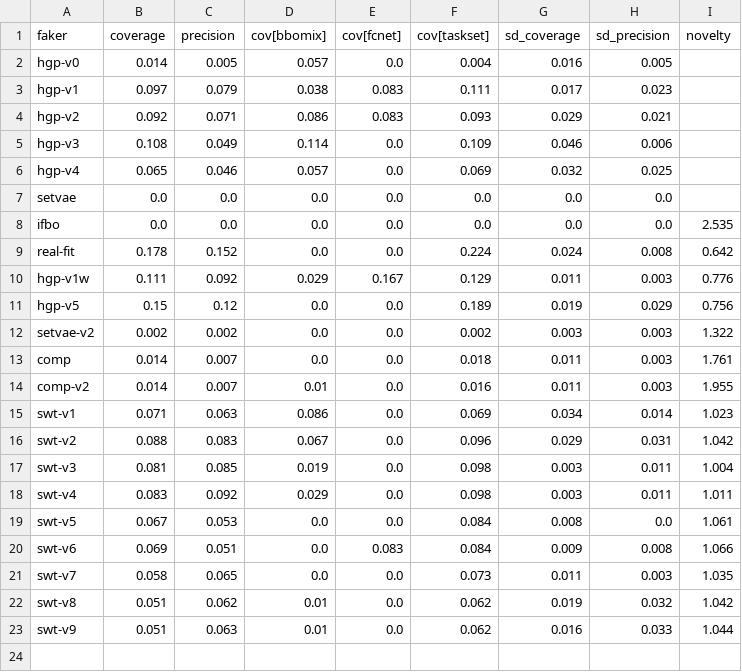
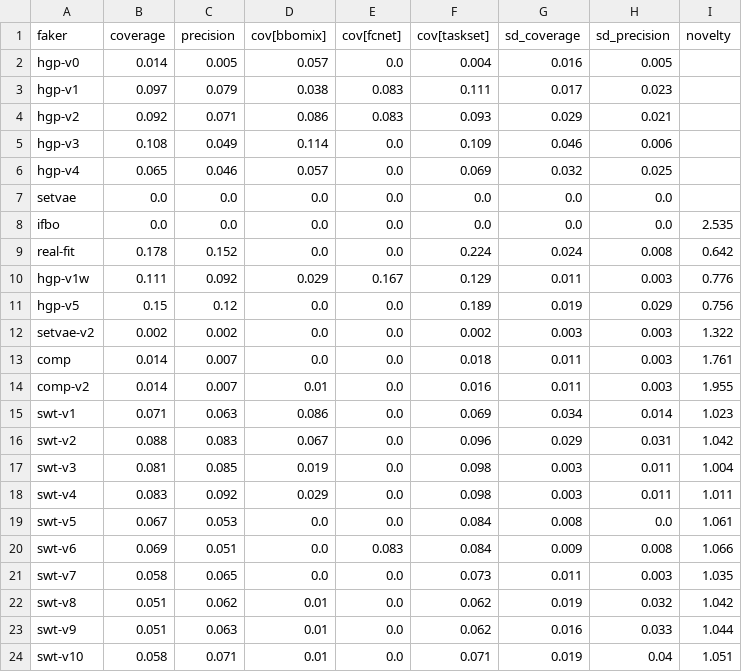
Before and after one commit to ASFaust/lcfaker, a CSV file: results/faker_eval.csv, drawn as a sheet.

```diff
--- a/results/faker_eval.csv
+++ b/results/faker_eval.csv
@@ -23 +23,2 @@ swt-v8,0.051,0.062,0.01,0.0,0.062,0.019,0.032,1.042
 swt-v9,0.051,0.063,0.01,0.0,0.062,0.016,0.033,1.044
+swt-v10,0.058,0.071,0.01,0.0,0.071,0.019,0.04,1.051
```
Also changed, not shown: results/faker_gaps.csv, results/hpo_regret.csv, 19 other files.
